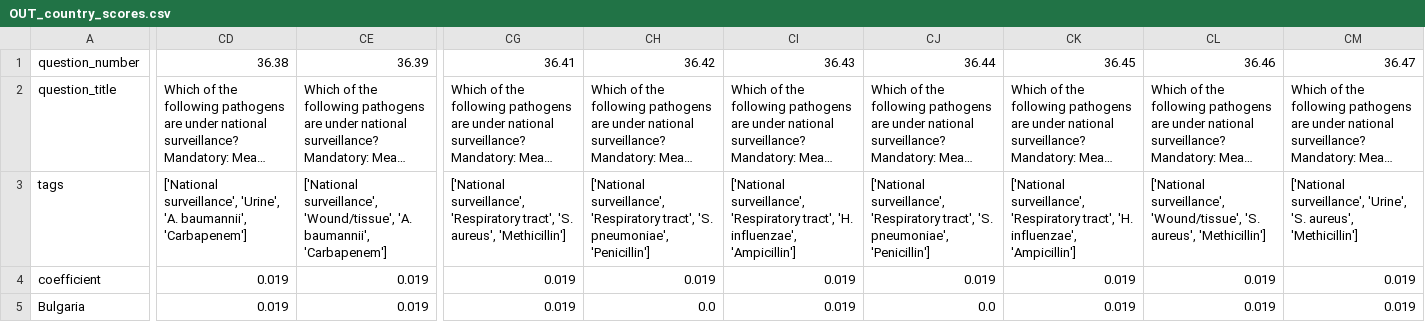
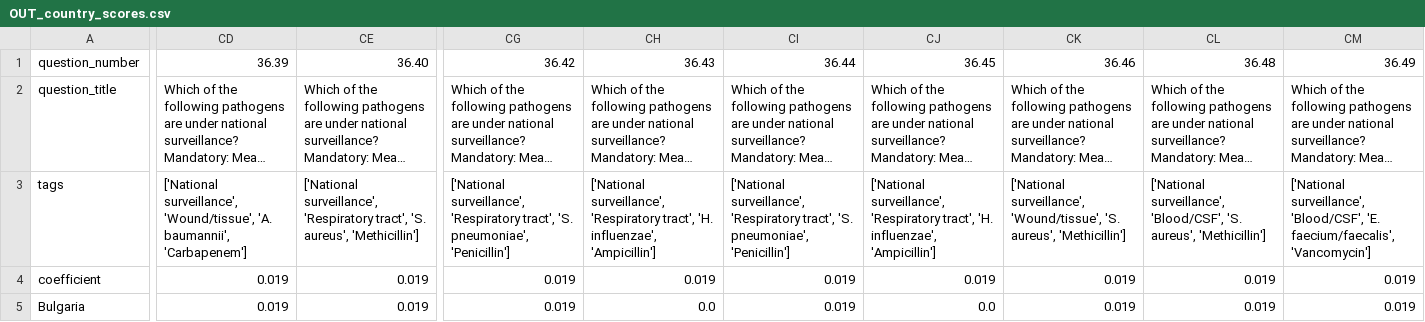
Before and after one commit to EU-JAMRAI-2-WP8-1/AMR-surveillance-dashboard, a CSV file: www/data/OUT_country_scores.csv, drawn as a sheet; only a part is shown, gaps mark what is left out; long unchanged cells end in …; the diff covers the shown part only; the diff names each change by its address in the sheet, - before the commit and + after, or states it on an @@ line.

Commit message:
fix dataset questions/replies shift

```diff
--- a/www/data/OUT_country_scores.csv
+++ b/www/data/OUT_country_scores.csv
-CD1: 36.38
+CD1: 36.39
-CE1: 36.39
+CE1: 36.40
-CG1: 36.41
+CG1: 36.42
-CH1: 36.42
+CH1: 36.43
-CI1: 36.43
+CI1: 36.44
-CJ1: 36.44
+CJ1: 36.45
-CK1: 36.45
+CK1: 36.46
-CL1: 36.46
+CL1: 36.48
-CM1: 36.47
+CM1: 36.49
-CD3: ['National surveillance', 'Urine', 'A. baumannii',…
+CD3: ['National surveillance', 'Wound/tissue', 'A. baumannii',…
-CE3: ['National surveillance', 'Wound/tissue', 'A. baumannii', 'Carbapenem']
+CE3: ['National surveillance', 'Respiratory tract', 'S. aureus', 'Methicillin']
-CG3: …tract', 'S. aureus', 'Methicillin']
+CG3: …tract', 'S. pneumoniae', 'Penicillin']
-CH3: …'Respiratory tract', 'S. pneumoniae', 'Penicillin']
+CH3: …'Respiratory tract', 'H. influenzae', 'Ampicillin']
-CI3: …'Respiratory tract', 'H. influenzae', 'Ampicillin']
+CI3: …'Respiratory tract', 'S. pneumoniae', 'Penicillin']
-CJ3: …'Respiratory tract', 'S. pneumoniae', 'Penicillin']
+CJ3: …'Respiratory tract', 'H. influenzae', 'Ampicillin']
-CK3: ['National surveillance', 'Respiratory tract', 'H. influenzae', 'Ampicillin']
+CK3: ['National surveillance', 'Wound/tissue', 'S. aureus', 'Methicillin']
-CL3: ['National surveillance', 'Wound/tissue', 'S. aureus',…
+CL3: ['National surveillance', 'Blood/CSF', 'S. aureus',…
-CM3: ['National surveillance', 'Urine', 'S. aureus', 'Methicillin']
+CM3: ['National surveillance', 'Blood/CSF', 'E. faecium/faecalis', 'Vancomycin']
```
Also changed, not shown: 7 edited cells elsewhere in this file, 1 other file.
